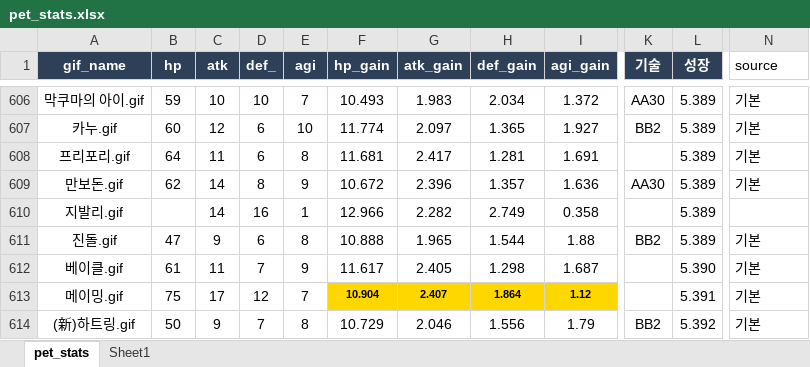
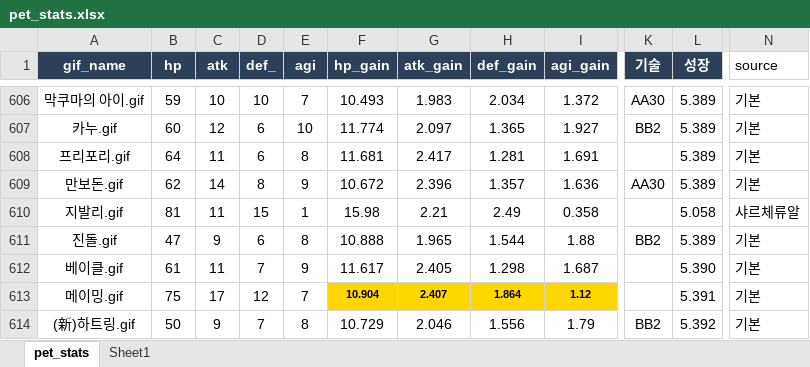
Before and after one commit to asdsa22/gogogo333, an Excel workbook: pet_stats.xlsx, sheet pet_stats, drawn as a sheet; only a part is shown, gaps mark what is left out; values as stored, in another font and other column widths than the file's, no borders; the diff covers the shown part only; the diff names each change by its address in the sheet, - before the commit and + after, or states it on an @@ line.

```diff
--- a/pet_stats.xlsx (sheet pet_stats)
+++ b/pet_stats.xlsx (sheet pet_stats)
-B610 (hp): (empty)
+B610 (hp): 81
-C610 (atk): 14
+C610 (atk): 11
-D610 (def_): 16
+D610 (def_): 15
-F610 (hp_gain): 12.966
+F610 (hp_gain): 15.98
-G610 (atk_gain): 2.282
+G610 (atk_gain): 2.21
-H610 (def_gain): 2.749
+H610 (def_gain): 2.49
-L610 (성장): 5.389
+L610 (성장): 5.058
-N610 (source): (empty)
+N610 (source): 샤르체류알
```
Also changed, not shown: 32 edited cells elsewhere in this sheet, items.xlsx.
